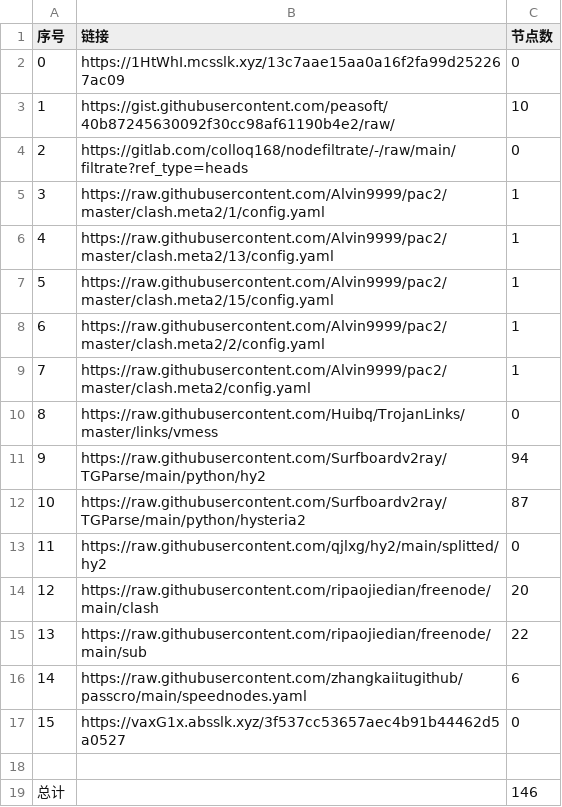
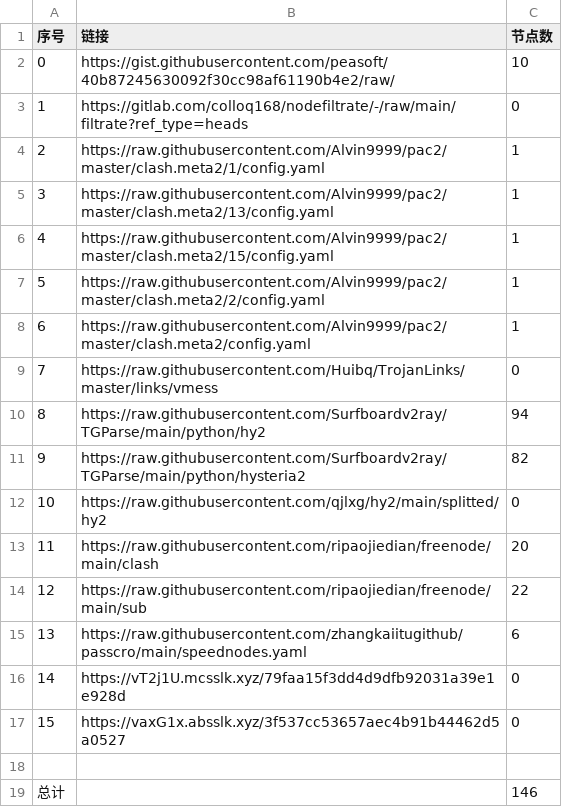
Before and after one commit to AlabasterStone/NoMoreWalls, a CSV file: list_result.csv, drawn as a sheet; removed rows and columns are numbered as before the commit, all else as after; the diff names each change by its address in the sheet, - before the commit and + after, or states it on an @@ line.

```diff
--- a/list_result.csv
+++ b/list_result.csv
-row 2: 0 | https://1HtWhI.mcsslk.xyz/13c7aae15aa0a16f2fa99d252267ac09 | 0
@@ column A (序号) renumbered between rows 2 and 15 @@
-C11 (节点数): 87
+C11 (节点数): 82
+row 16: 14 | https://vT2j1U.mcsslk.xyz/79faa15f3dd4d9dfb92031a39e1e928d | 0
```
Also changed, not shown: 6 other files.
